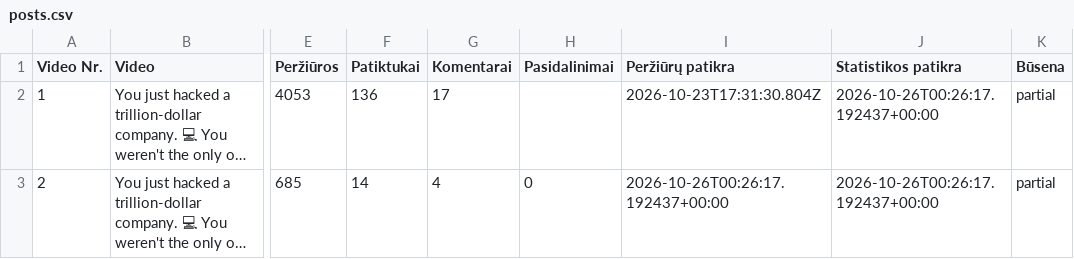
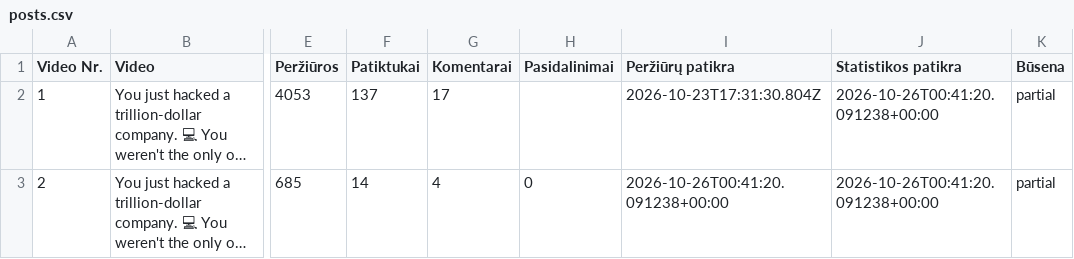
Before and after one commit to Jautis5/cooked-dev-stats, a CSV file: data/dont-get-traced/posts.csv, drawn as a sheet; only a part is shown, gaps mark what is left out; long unchanged cells end in …; the diff names each change by its address in the sheet, - before the commit and + after, or states it on an @@ line.

```diff
--- a/data/dont-get-traced/posts.csv
+++ b/data/dont-get-traced/posts.csv
-F2 (Patiktukai): 136
+F2 (Patiktukai): 137
-J2:J3 (Statistikos patikra): 2026-10-26T00:26:17.192437+00:00
+J2:J3 (Statistikos patikra): 2026-10-26T00:41:20.091238+00:00
-I3 (Peržiūrų patikra): 2026-10-26T00:26:17.192437+00:00
+I3 (Peržiūrų patikra): 2026-10-26T00:41:20.091238+00:00
```
Also changed, not shown: data/dont-get-traced/metrics.csv, data/dont-get-traced/platforms.csv, 13 other files.
